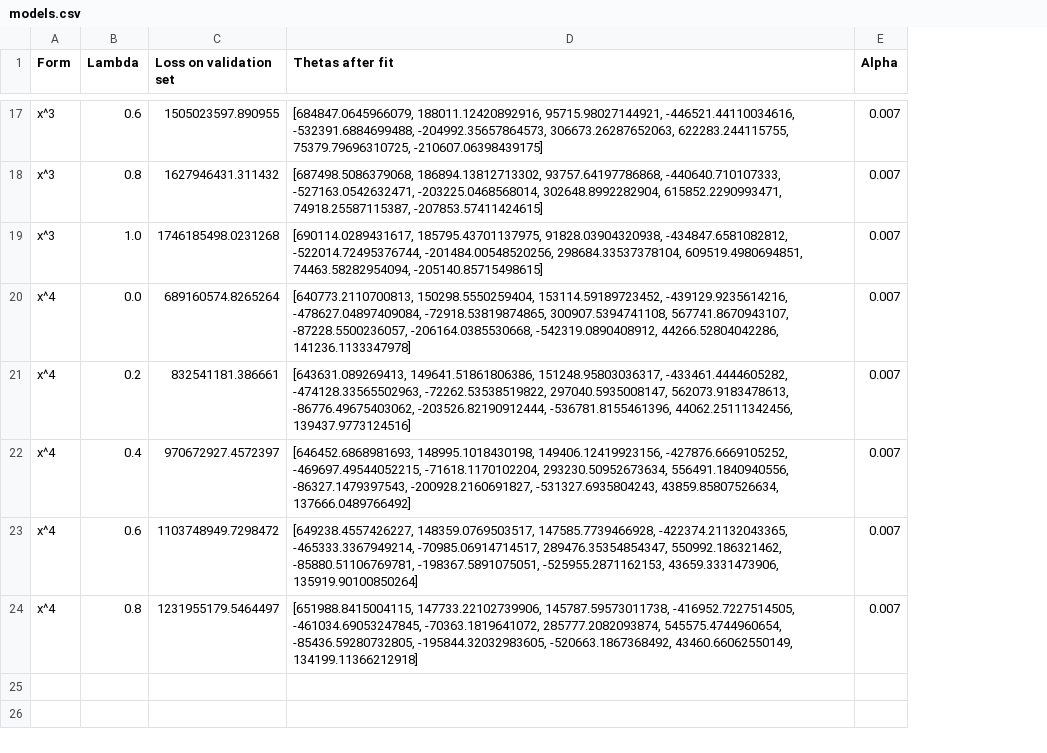
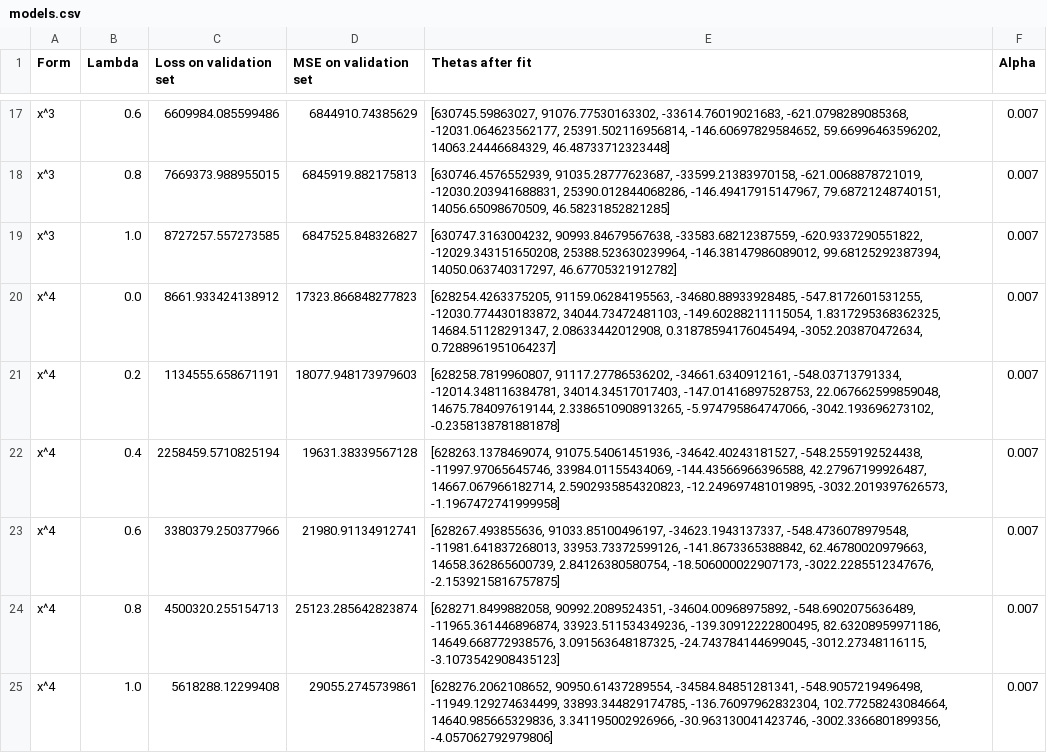
Before and after one commit to Ala-Na/Bootcamp-MachineLearning, a CSV file: M04/ex07/models.csv, drawn as a sheet; only a part is shown, gaps mark what is left out; addresses are those after the commit; the diff covers the shown part only; the diff names each change by its address in the sheet, - before the commit and + after, or states it on an @@ line.

```diff
--- a/M04/ex07/models.csv
+++ b/M04/ex07/models.csv
+column D (MSE on validation set), rows 17-24: 6844910.74385629 | 6845919.882175813 | 6847525.848326827 | 17323.866848277823 | 18077.948173979603 | 19631.38339567128 | 21980.91134912741 | 25123.285642823874
-C17 (Loss on validation set): 1505023597.890955
+C17 (Loss on validation set): 6609984.085599486
-E17 (Thetas after fit): [684847.0645966079, 188011.12420892916, 95715.98027144921, -446521.44110034616, -532391.6884699488, -204992.35657864573, 306673.26287652063, 622283.244115755, 75379.79696310725, -210607.06398439175]
+E17 (Thetas after fit): [630745.59863027, 91076.77530163302, -33614.76019021683, -621.0798289085368, -12031.064623562177, 25391.502116956814, -146.60697829584652, 59.66996463596202, 14063.24446684329, 46.48733712323448]
-C18 (Loss on validation set): 1627946431.311432
+C18 (Loss on validation set): 7669373.988955015
-E18 (Thetas after fit): [687498.5086379068, 186894.13812713302, 93757.64197786868, -440640.710107333, -527163.0542632471, -203225.0468568014, 302648.8992282904, 615852.2290993471, 74918.25587115387, -207853.57411424615]
+E18 (Thetas after fit): [630746.4576552939, 91035.28777623687, -33599.21383970158, -621.0068878721019, -12030.203941688831, 25390.012844068286, -146.49417915147967, 79.68721248740151, 14056.65098670509, 46.58231852821285]
-C19 (Loss on validation set): 1746185498.0231268
+C19 (Loss on validation set): 8727257.557273585
-E19 (Thetas after fit): [690114.0289431617, 185795.43701137975, 91828.03904320938, -434847.6581082812, -522014.72495376744, -201484.00548520256, 298684.33537378104, 609519.4980694851, 74463.58282954094, -205140.85715498615]
+E19 (Thetas after fit): [630747.3163004232, 90993.84679567638, -33583.68212387559, -620.9337290551822, -12029.343151650208, 25388.523630239964, -146.38147986089012, 99.68125292387394, 14050.063740317297, 46.67705321912782]
-C20 (Loss on validation set): 689160574.8265264
+C20 (Loss on validation set): 8661.933424138912
-E20 (Thetas after fit): [640773.2110700813, 150298.5550259404, 153114.59189723452, -439129.9235614216, -478627.04897409084, -72918.53819874865, 300907.5394741108, 567741.8670943107, -87228.5500236057, -206164.0385530668, -542319.0890408912, 44266.52804042286, 141236.1133347978]
+E20 (Thetas after fit): [628254.4263375205, 91159.06284195563, -34680.88933928485, -547.8172601531255, -12030.774430183872, 34044.73472481103, -149.60288211115054, 1.8317295368362325, 14684.51128291347, 2.08633442012908, 0.31878594176045494, -3052.203870472634, 0.7288961951064237]
-C21 (Loss on validation set): 832541181.386661
+C21 (Loss on validation set): 1134555.658671191
-E21 (Thetas after fit): [643631.089269413, 149641.51861806386, 151248.95803036317, -433461.4444605282, -474128.33565502963, -72262.53538519822, 297040.5935008147, 562073.9183478613, -86776.49675403062, -203526.82190912444, -536781.8155461396, 44062.25111342456, 139437.9773124516]
+E21 (Thetas after fit): [628258.7819960807, 91117.27786536202, -34661.6340912161, -548.03713791334, -12014.348116384781, 34014.34517017403, -147.01416897528753, 22.067662599859048, 14675.784097619144, 2.3386510908913265, -5.974795864747066, -3042.193696273102, -0.2358138781881878]
-C22 (Loss on validation set): 970672927.4572397
+C22 (Loss on validation set): 2258459.5710825194
-E22 (Thetas after fit): [646452.6868981693, 148995.1018430198, 149406.12419923156, -427876.6669105252, -469697.49544052215, -71618.1170102204, 293230.50952673634, 556491.1840940556, -86327.1479397543, -200928.2160691827, -531327.6935804243, 43859.85807526634, 137666.0489766492]
+E22 (Thetas after fit): [628263.1378469074, 91075.54061451936, -34642.40243181527, -548.2559192524438, -11997.97065645746, 33984.01155434069, -144.43566966396588, 42.27967199926487, 14667.067966182714, 2.5902935854320823, -12.249697481019895, -3032.2019397626573, -1.1967472741999958]
-C23 (Loss on validation set): 1103748949.7298472
+C23 (Loss on validation set): 3380379.250377966
-E23 (Thetas after fit): [649238.4557426227, 148359.0769503517, 147585.7739466928, -422374.21132043365, -465333.3367949214, -70985.06914714517, 289476.35354854347, 550992.186321462, -85880.51106769781, -198367.5891075051, -525955.2871162153, 43659.3331473906, 135919.90100850264]
+E23 (Thetas after fit): [628267.493855636, 91033.85100496197, -34623.1943137337, -548.4736078979548, -11981.641837268013, 33953.73372599126, -141.8673365388842, 62.46780020979663, 14658.362865600739, 2.84126380580754, -18.506000022907173, -3022.2285512347676, -2.1539215816757875]
-C24 (Loss on validation set): 1231955179.5464497
+C24 (Loss on validation set): 4500320.255154713
-E24 (Thetas after fit): [651988.8415004115, 147733.22102739906, 145787.59573011738, -416952.7227514505, -461034.69053247845, -70363.1819641072, 285777.2082093874, 545575.4744960654, -85436.59280732805, -195844.32032983605, -520663.1867368492, 43460.66062550149, 134199.11366212918]
+E24 (Thetas after fit): [628271.8499882058, 90992.2089524351, -34604.00968975892, -548.6902075636489, -11965.361446896874, 33923.511534349236, -139.30912222800495, 82.63208959971186, 14649.668772938576, 3.091563648187325, -24.743784144699045, -3012.27348116115, -3.1073542908435123]
+row 25: x^4 | 1.0 | 5618288.12299408 | 29055.2745739861 | [628276.2062108652, 90950.61437289554, -34584.84851281341, -548.9057219496498, -11949.129274634499, 33893.344829174785, -136.76097962832304, 102.77258243084664, 14640.985665329836, 3.341195002926966, -30.963130041423746, -3002.3366801899356, -4.057062792979806] | 0.007
```
Also changed, not shown: 30 edited cells elsewhere in this file, M02/ex10/models.csv, 9 other files.
